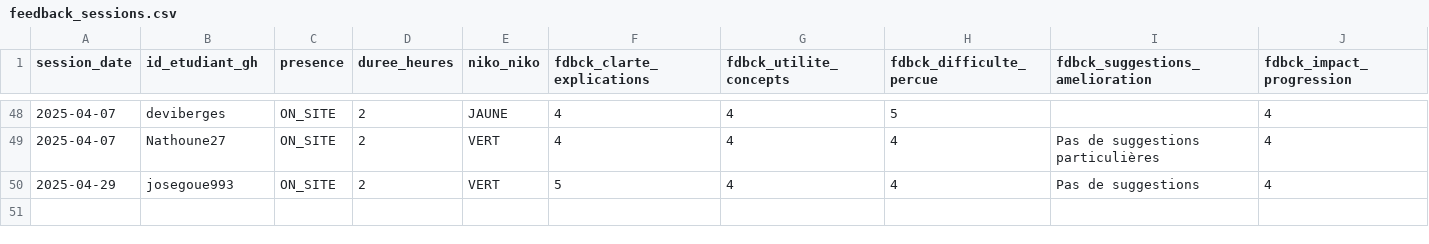
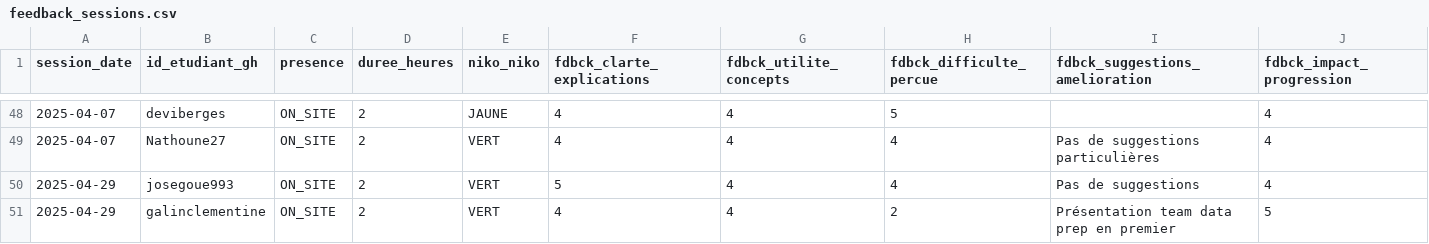
Before and after one commit to playade/unc_iae_miage_interop_si_feedbacks, a CSV file: data/feedback_sessions.csv, drawn as a sheet; only a part is shown, gaps mark what is left out; rows hold the shown columns only; the diff names each change by its address in the sheet, - before the commit and + after, or states it on an @@ line.

Commit message:
Update feedback_sessions.csv 29/04 CG
Signed-off-by: Clémentine Galin <79886829+galinclementine@users.noreply.github.com>

```diff
--- a/data/feedback_sessions.csv
+++ b/data/feedback_sessions.csv
+row 51: 2025-04-29 | galinclementine | ON_SITE | 2 | VERT | 4 | 4 | 2 | Présentation team data prep en premier | 5
```
